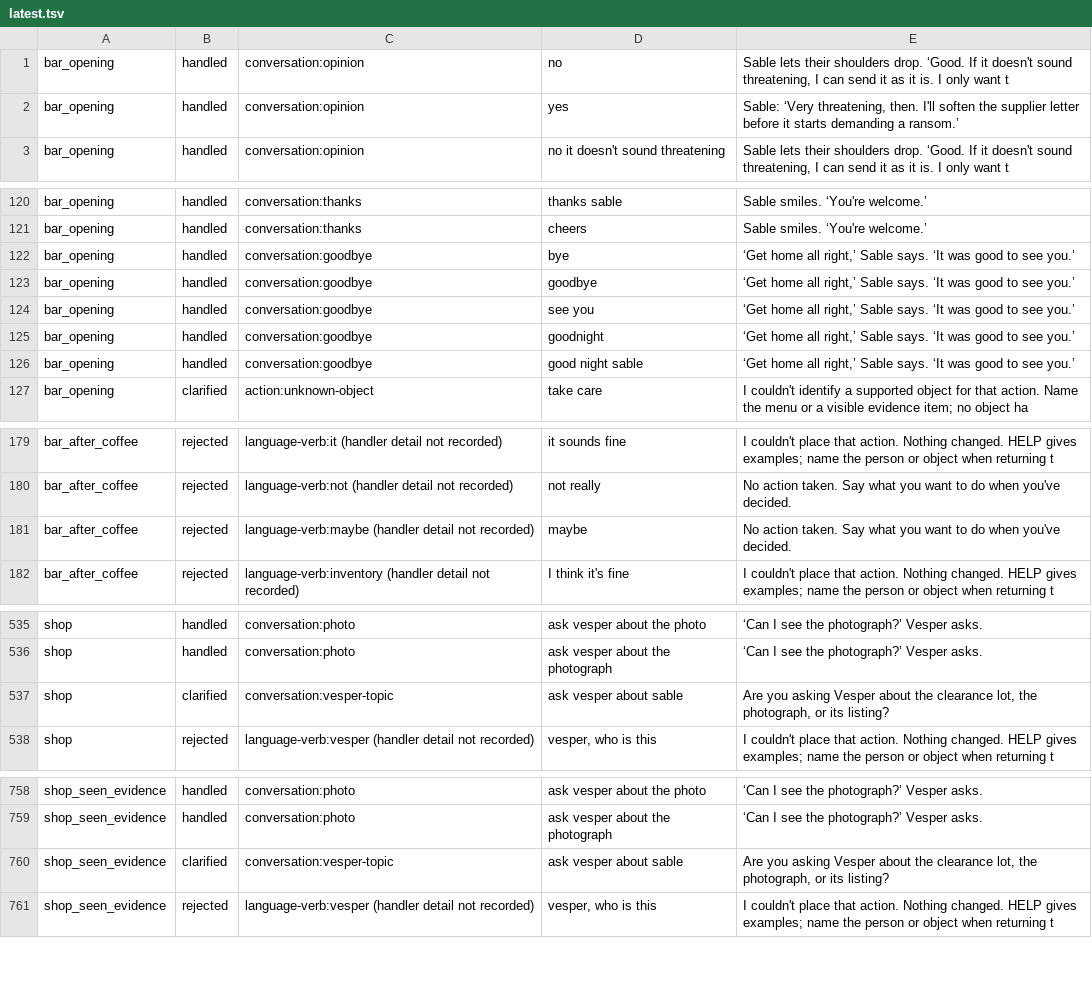
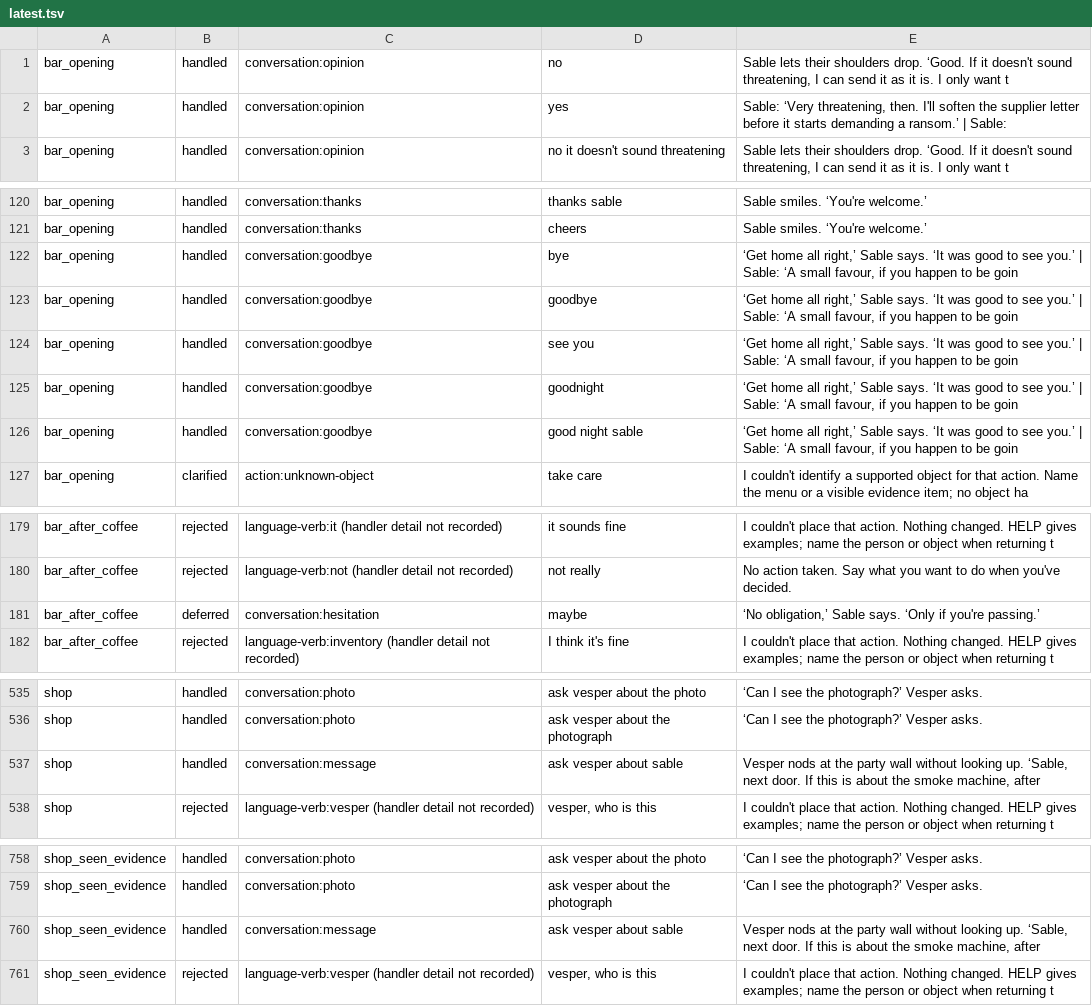
Before and after one commit to astrobyte-dev/freak-city, a TSV file: artifacts/vocabulary-probe/latest.tsv, drawn as a sheet; only a part is shown, gaps mark what is left out; the diff covers the shown part only.

```diff
--- a/artifacts/vocabulary-probe/latest.tsv
+++ b/artifacts/vocabulary-probe/latest.tsv
@@ -1,3 +1,3 @@
 bar_opening	handled	conversation:opinion	no	Sable lets their shoulders drop. ‘Good. If it doesn't sound threatening, I can send it as it is. I only want t
-bar_opening	handled	conversation:opinion	yes	Sable: ‘Very threatening, then. I'll soften the supplier letter before it starts demanding a ransom.’
+bar_opening	handled	conversation:opinion	yes	Sable: ‘Very threatening, then. I'll soften the supplier letter before it starts demanding a ransom.’ | Sable:
 bar_opening	handled	conversation:opinion	no it doesn't sound threatening	Sable lets their shoulders drop. ‘Good. If it doesn't sound threatening, I can send it as it is. I only want t
@@ -121,7 +121,7 @@ bar_opening	handled	conversation:thanks	thanks sable	Sable smiles. ‘You're wel
 bar_opening	handled	conversation:thanks	cheers	Sable smiles. ‘You're welcome.’
-bar_opening	handled	conversation:goodbye	bye	‘Get home all right,’ Sable says. ‘It was good to see you.’
-bar_opening	handled	conversation:goodbye	goodbye	‘Get home all right,’ Sable says. ‘It was good to see you.’
-bar_opening	handled	conversation:goodbye	see you	‘Get home all right,’ Sable says. ‘It was good to see you.’
-bar_opening	handled	conversation:goodbye	goodnight	‘Get home all right,’ Sable says. ‘It was good to see you.’
-bar_opening	handled	conversation:goodbye	good night sable	‘Get home all right,’ Sable says. ‘It was good to see you.’
+bar_opening	handled	conversation:goodbye	bye	‘Get home all right,’ Sable says. ‘It was good to see you.’ | Sable: ‘A small favour, if you happen to be goin
+bar_opening	handled	conversation:goodbye	goodbye	‘Get home all right,’ Sable says. ‘It was good to see you.’ | Sable: ‘A small favour, if you happen to be goin
+bar_opening	handled	conversation:goodbye	see you	‘Get home all right,’ Sable says. ‘It was good to see you.’ | Sable: ‘A small favour, if you happen to be goin
+bar_opening	handled	conversation:goodbye	goodnight	‘Get home all right,’ Sable says. ‘It was good to see you.’ | Sable: ‘A small favour, if you happen to be goin
+bar_opening	handled	conversation:goodbye	good night sable	‘Get home all right,’ Sable says. ‘It was good to see you.’ | Sable: ‘A small favour, if you happen to be goin
 bar_opening	clarified	action:unknown-object	take care	I couldn't identify a supported object for that action. Name the menu or a visible evidence item; no object ha
@@ -180,3 +180,3 @@ bar_after_coffee	rejected	language-verb:it (handler detail not recorded)	it soun
 bar_after_coffee	rejected	language-verb:not (handler detail not recorded)	not really	No action taken. Say what you want to do when you've decided.
-bar_after_coffee	rejected	language-verb:maybe (handler detail not recorded)	maybe	No action taken. Say what you want to do when you've decided.
+bar_after_coffee	deferred	conversation:hesitation	maybe	‘No obligation,’ Sable says. ‘Only if you're passing.’
 bar_after_coffee	rejected	language-verb:inventory (handler detail not recorded)	I think it's fine	I couldn't place that action. Nothing changed. HELP gives examples; name the person or object when returning t
@@ -536,3 +536,3 @@ shop	handled	conversation:photo	ask vesper about the photo	‘Can I see the phot
 shop	handled	conversation:photo	ask vesper about the photograph	‘Can I see the photograph?’ Vesper asks.
-shop	clarified	conversation:vesper-topic	ask vesper about sable	Are you asking Vesper about the clearance lot, the photograph, or its listing?
+shop	handled	conversation:message	ask vesper about sable	Vesper nods at the party wall without looking up. ‘Sable, next door. If this is about the smoke machine, after
 shop	rejected	language-verb:vesper (handler detail not recorded)	vesper, who is this	I couldn't place that action. Nothing changed. HELP gives examples; name the person or object when returning t
@@ -759,3 +759,3 @@ shop_seen_evidence	handled	conversation:photo	ask vesper about the photo	‘Can
 shop_seen_evidence	handled	conversation:photo	ask vesper about the photograph	‘Can I see the photograph?’ Vesper asks.
-shop_seen_evidence	clarified	conversation:vesper-topic	ask vesper about sable	Are you asking Vesper about the clearance lot, the photograph, or its listing?
+shop_seen_evidence	handled	conversation:message	ask vesper about sable	Vesper nods at the party wall without looking up. ‘Sable, next door. If this is about the smoke machine, after
 shop_seen_evidence	rejected	language-verb:vesper (handler detail not recorded)	vesper, who is this	I couldn't place that action. Nothing changed. HELP gives examples; name the person or object when returning t
```
Also changed, not shown: 49 edited cells elsewhere in this file, 3 other files.
